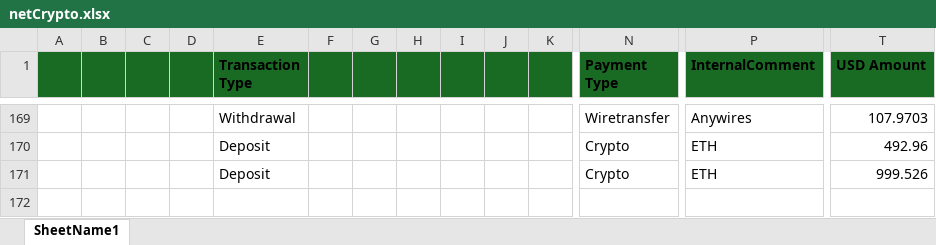
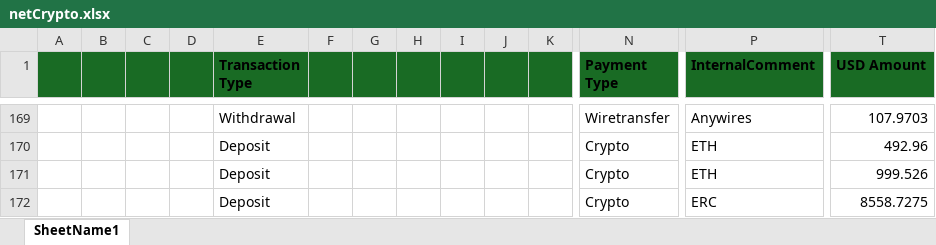
Before and after one commit to heroesrace/attraction, an Excel workbook: netCrypto.xlsx, sheet SheetName1, drawn as a sheet; only a part is shown, gaps mark what is left out; values as stored, in another font and other column widths than the file's, no borders; rows hold the shown columns only; the diff names each change by its address in the sheet, - before the commit and + after, or states it on an @@ line.

Commit message:
Add files via upload

```diff
--- a/netCrypto.xlsx (sheet SheetName1)
+++ b/netCrypto.xlsx (sheet SheetName1)
+row 172:  |  |  |  | Deposit |  |  |  |  |  |  | Crypto | ERC | 8558.7275
```
